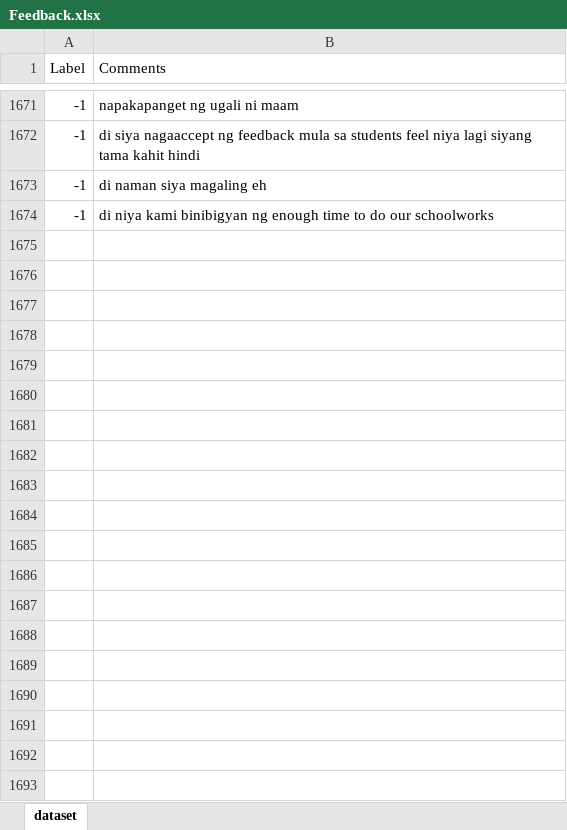
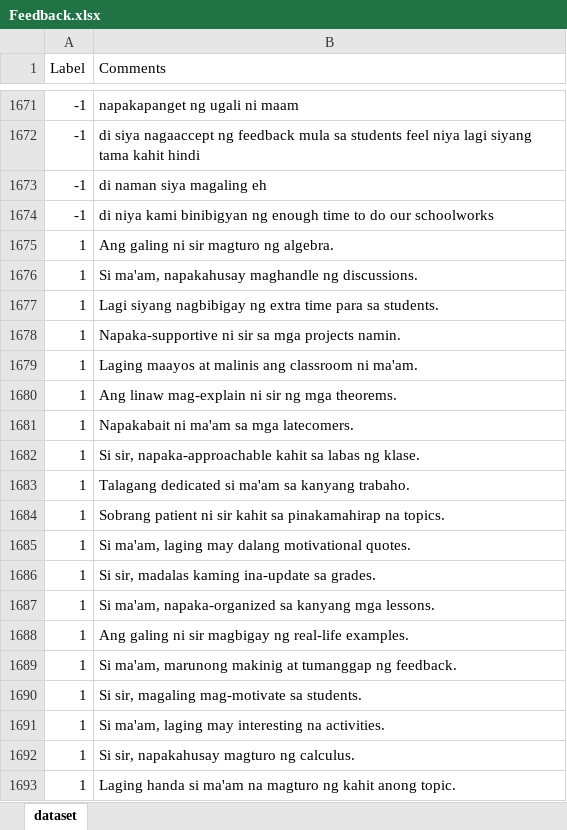
Before and after one commit to itsmewyyy/Sentimental-analysis-of-Professor-Performance, an Excel workbook: codeTesting/jupyternotebookCode/Feedback.xlsx, sheet dataset, drawn as a sheet; only a part is shown, gaps mark what is left out; values as stored, in another font and other column widths than the file's, no borders; the diff covers the shown part only; the diff names each change by its address in the sheet, - before the commit and + after, or states it on an @@ line.

```diff
--- a/codeTesting/jupyternotebookCode/Feedback.xlsx (sheet dataset)
+++ b/codeTesting/jupyternotebookCode/Feedback.xlsx (sheet dataset)
+row 1675: 1 | Ang galing ni sir magturo ng algebra.
+row 1676: 1 | Si ma'am, napakahusay maghandle ng discussions.
+row 1677: 1 | Lagi siyang nagbibigay ng extra time para sa students.
+row 1678: 1 | Napaka-supportive ni sir sa mga projects namin.
+row 1679: 1 | Laging maayos at malinis ang classroom ni ma'am.
+row 1680: 1 | Ang linaw mag-explain ni sir ng mga theorems.
+row 1681: 1 | Napakabait ni ma'am sa mga latecomers.
+row 1682: 1 | Si sir, napaka-approachable kahit sa labas ng klase.
+row 1683: 1 | Talagang dedicated si ma'am sa kanyang trabaho.
+row 1684: 1 | Sobrang patient ni sir kahit sa pinakamahirap na topics.
+row 1685: 1 | Si ma'am, laging may dalang motivational quotes.
+row 1686: 1 | Si sir, madalas kaming ina-update sa grades.
+row 1687: 1 | Si ma'am, napaka-organized sa kanyang mga lessons.
+row 1688: 1 | Ang galing ni sir magbigay ng real-life examples.
+row 1689: 1 | Si ma'am, marunong makinig at tumanggap ng feedback.
+row 1690: 1 | Si sir, magaling mag-motivate sa students.
+row 1691: 1 | Si ma'am, laging may interesting na activities.
+row 1692: 1 | Si sir, napakahusay magturo ng calculus.
+row 1693: 1 | Laging handa si ma'am na magturo ng kahit anong topic.
```
Also changed, not shown: 980 added rows elsewhere in this sheet, 2 other files.
